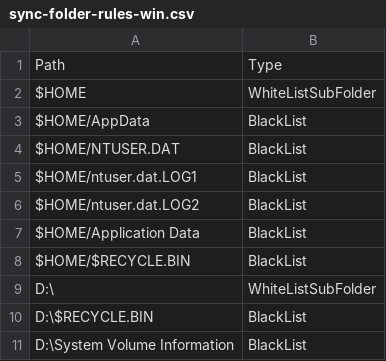
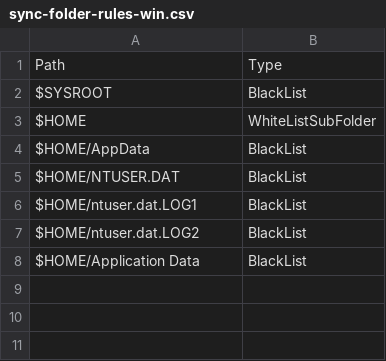
Before and after one commit to Infomaniak/desktop-kDrive, a CSV file: sync-folder-rules-win.csv, drawn as a sheet; removed rows and columns are numbered as before the commit, all else as after; the diff names each change by its address in the sheet, - before the commit and + after, or states it on an @@ line.

Commit message:
feat: update sync folder rules to include $SYSROOT and improve path handling

```diff
--- a/sync-folder-rules-win.csv
+++ b/sync-folder-rules-win.csv
+row 2: $SYSROOT | BlackList
-row 8: $HOME/$RECYCLE.BIN | BlackList
-row 9: D:\ | WhiteListSubFolder
-row 10: D:\$RECYCLE.BIN | BlackList
-row 11: D:\System Volume Information | BlackList
```
Also changed, not shown: sync-folder-rules-linux.csv, sync-folder-rules-osx.csv, 1 other file.
